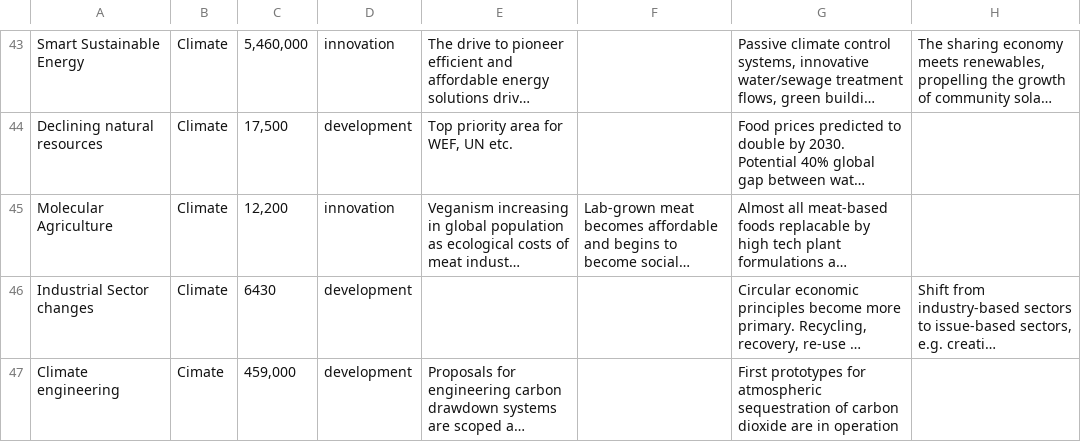
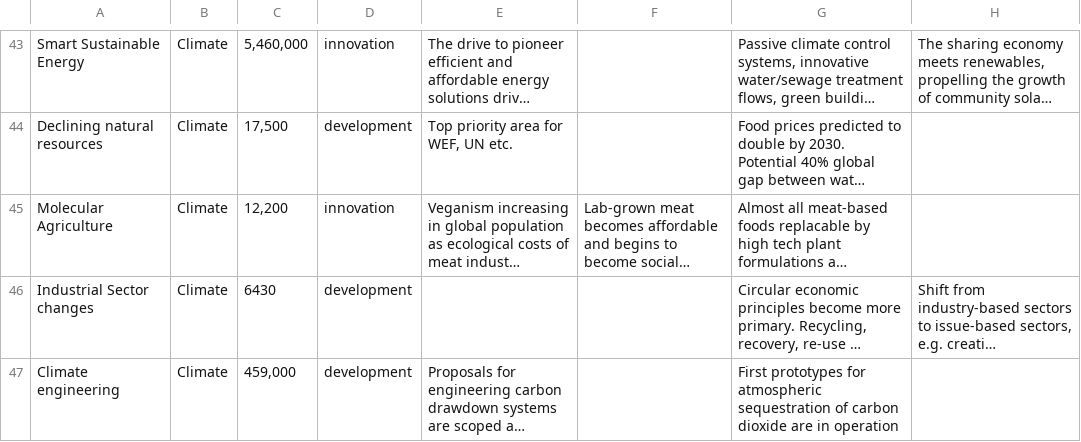
Before and after one commit to hunkim98/dataviz_future_frontiers, a CSV file: public/data/frontiers.csv, drawn as a sheet; only a part is shown, gaps mark what is left out; long unchanged cells end in …; the diff names each change by its address in the sheet, - before the commit and + after, or states it on an @@ line.

```diff
--- a/public/data/frontiers.csv
+++ b/public/data/frontiers.csv
-B47: Cimate
+B47: Climate
```
Also changed, not shown: src/assets/frontiers.csv.
